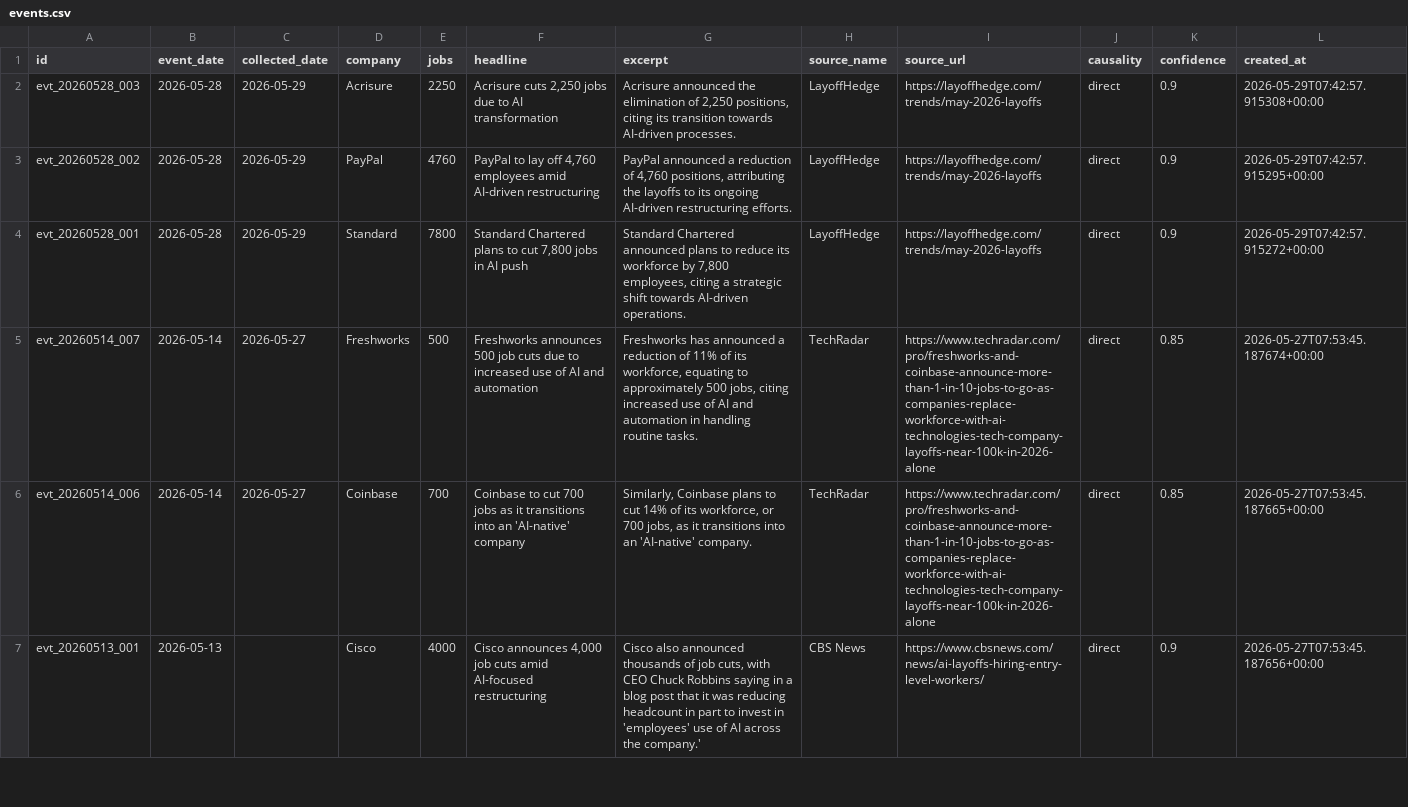
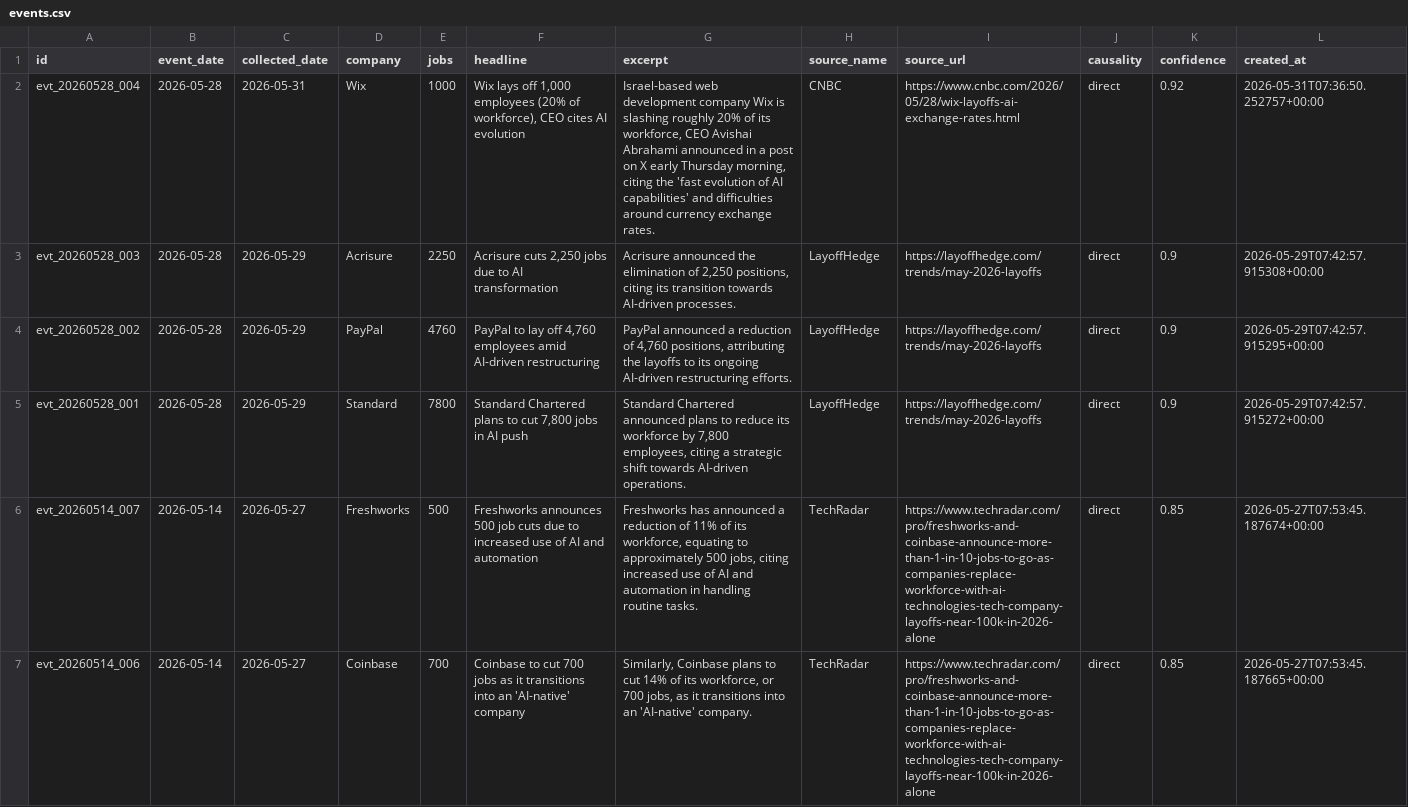
Before and after one commit to Latarence/dailyaitoll, a CSV file: web/data/events.csv, drawn as a sheet; only a part is shown; the shorter side is filled out with more unchanged rows; the diff names each change by its address in the sheet, - before the commit and + after, or states it on an @@ line.

```diff
--- a/web/data/events.csv
+++ b/web/data/events.csv
+row 2: evt_20260528_004 | 2026-05-28 | 2026-05-31 | Wix | 1000 | Wix lays off 1,000 employees (20% of workforce), CEO cites AI evolution | Israel-based web development company Wix is slashing roughly 20% of its workforce, CEO Avishai Abrahami announced in a post on X early Thursday morning, citing the 'fast evolution of AI capabilities' and difficulties around currency exchange rates. | CNBC | https://www.cnbc.com/2026/05/28/wix-layoffs-ai-exchange-rates.html | direct | 0.92 | 2026-05-31T07:36:50.252757+00:00
```
Also changed, not shown: 5 other files.
